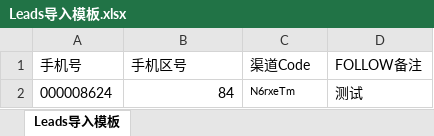
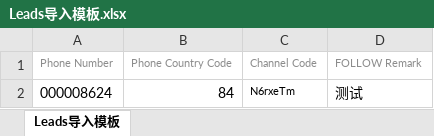
Before and after one commit to jiangshuang12345-tech/CRM-PRD, an Excel workbook: Leads导入模板.xlsx, sheet Leads导入模板, drawn as a sheet; values as stored, in another font and other column widths than the file's, no borders; removed rows and columns are numbered as before the commit, all else as after; the diff names each change by its address in the sheet, - before the commit and + after, or states it on an @@ line.

```diff
--- a/Leads导入模板.xlsx (sheet Leads导入模板)
+++ b/Leads导入模板.xlsx (sheet Leads导入模板)
-row 1: 手机号 | 手机区号 | 渠道Code | FOLLOW备注
+row 1: Phone Number | Phone Country Code | Channel Code | FOLLOW Remark
```
Also changed, not shown: 4 other files.
